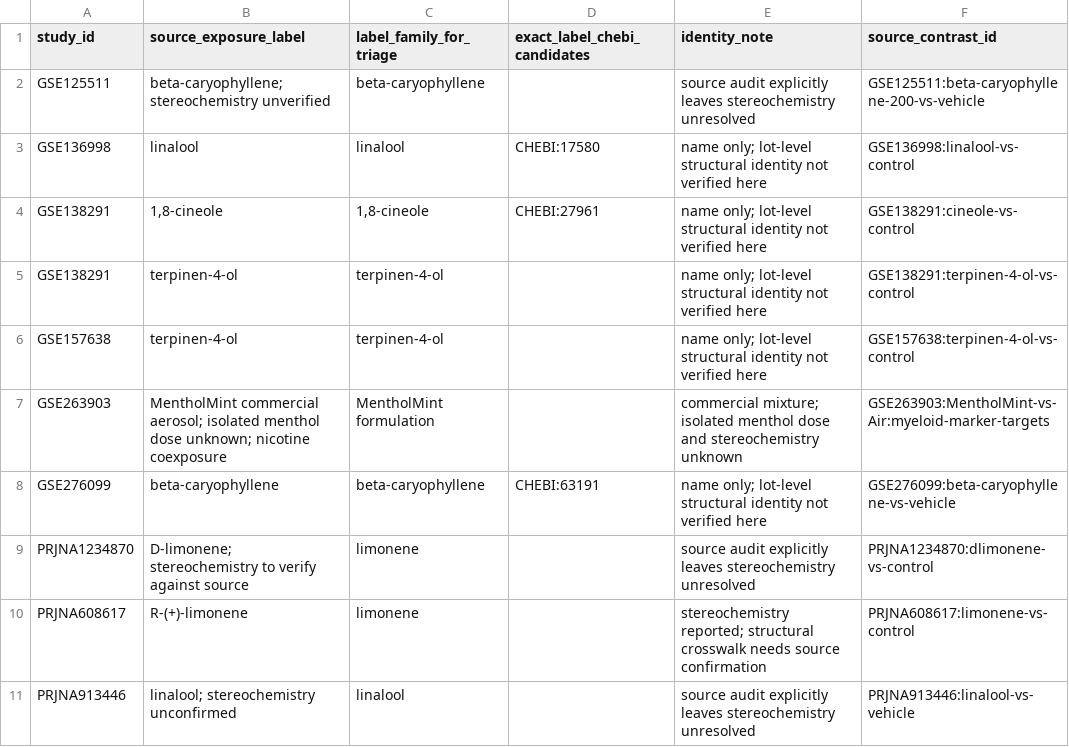
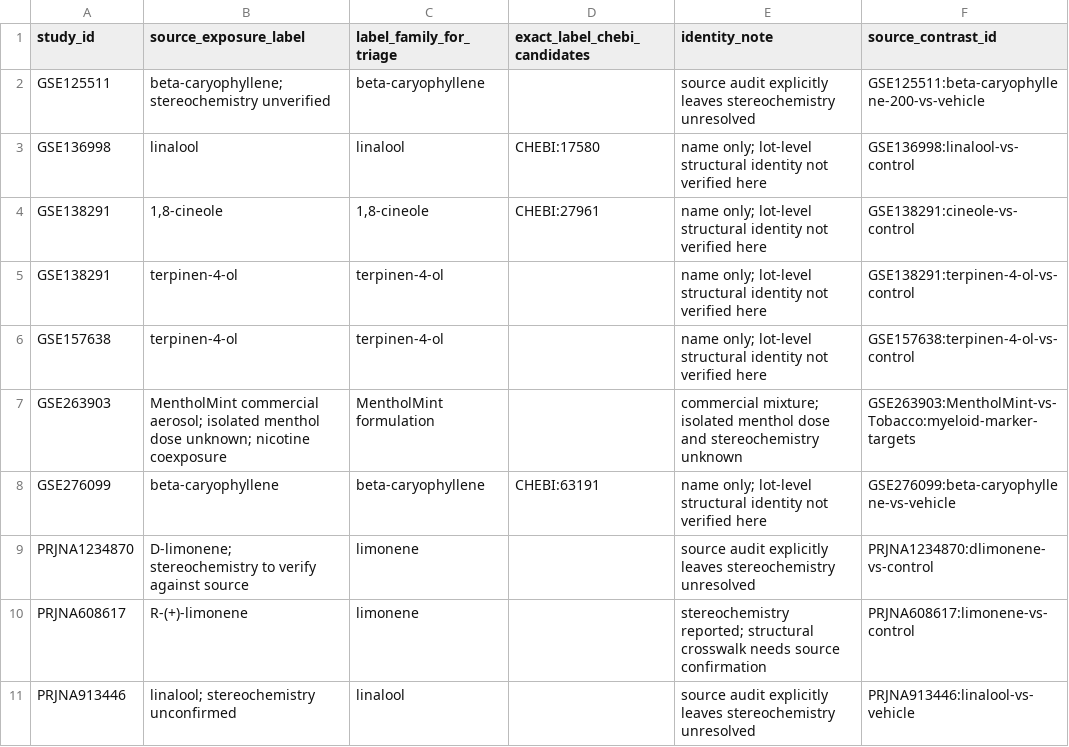
Before and after one commit to Terpedia/terputer, a TSV file: research/transcriptomics/chemical_identity/identity_audit.tsv, drawn as a sheet.

```diff
--- a/research/transcriptomics/chemical_identity/identity_audit.tsv
+++ b/research/transcriptomics/chemical_identity/identity_audit.tsv
@@ -6,3 +6,3 @@ GSE138291	terpinen-4-ol	terpinen-4-ol		name only; lot-level structural identity
 GSE157638	terpinen-4-ol	terpinen-4-ol		name only; lot-level structural identity not verified here	GSE157638:terpinen-4-ol-vs-control
-GSE263903	MentholMint commercial aerosol; isolated menthol dose unknown; nicotine coexposure	MentholMint formulation		commercial mixture; isolated menthol dose and stereochemistry unknown	GSE263903:MentholMint-vs-Air:myeloid-marker-targets
+GSE263903	MentholMint commercial aerosol; isolated menthol dose unknown; nicotine coexposure	MentholMint formulation		commercial mixture; isolated menthol dose and stereochemistry unknown	GSE263903:MentholMint-vs-Tobacco:myeloid-marker-targets
 GSE276099	beta-caryophyllene	beta-caryophyllene	CHEBI:63191	name only; lot-level structural identity not verified here	GSE276099:beta-caryophyllene-vs-vehicle
```
Also changed, not shown: research/transcriptomics/gse263903/sample_qc.tsv, research/transcriptomics/gse263903/source_manifest.tsv, 13 other files.
